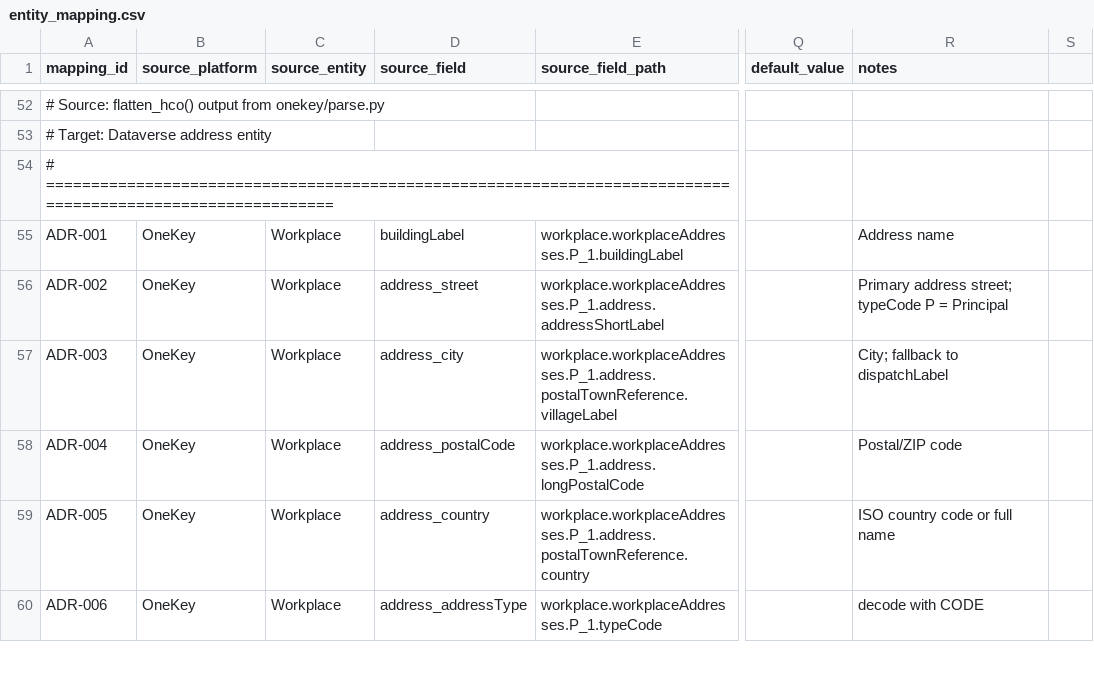
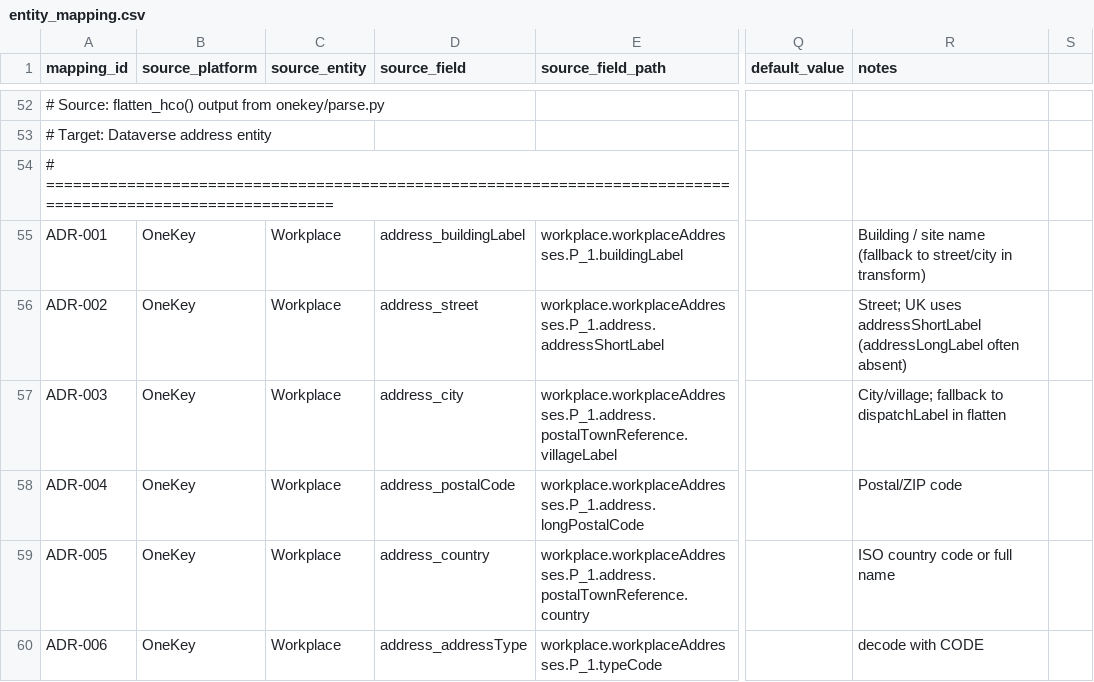
Before and after one commit to duncan-doan/onekey-paion-integration, a CSV file: config/entity_mapping.csv, drawn as a sheet; only a part is shown, gaps mark what is left out; the diff covers the shown part only; the diff names each change by its address in the sheet, - before the commit and + after, or states it on an @@ line.

```diff
--- a/config/entity_mapping.csv
+++ b/config/entity_mapping.csv
-D55 (source_field): buildingLabel
+D55 (source_field): address_buildingLabel
-R55 (notes): Address name
+R55 (notes): Building / site name (fallback to street/city in transform)
-R56 (notes): Primary address street; typeCode P = Principal
+R56 (notes): Street; UK uses addressShortLabel (addressLongLabel often absent)
-R57 (notes): City; fallback to dispatchLabel
+R57 (notes): City/village; fallback to dispatchLabel in flatten
```
Also changed, not shown: 2 added rows, 1 removed row and 73 edited cells elsewhere in this file, config/entity_definition.csv, config/field_constraints.csv, 31 other files.
